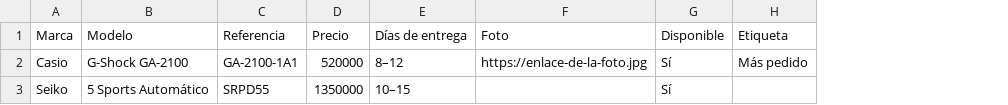
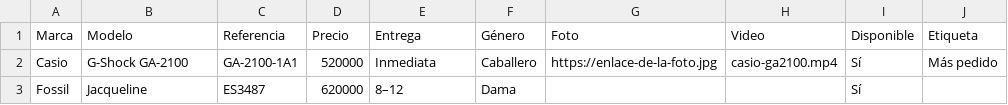
Before and after one commit to juancamilomendoza/milock, a CSV file: plantilla-catalogo.csv, drawn as a sheet; removed rows and columns are numbered as before the commit, all else as after; the diff names each change by its address in the sheet, - before the commit and + after, or states it on an @@ line.

```diff
--- a/plantilla-catalogo.csv
+++ b/plantilla-catalogo.csv
+column F (Género), row 2: Caballero
+column H (Video), row 2: casio-ga2100.mp4
-E1: Días de entrega
+E1: Entrega
-E2 (Entrega): 8–12
+E2 (Entrega): Inmediata
-row 3: Seiko | 5 Sports Automático | SRPD55 | 1350000 | 10–15 |  | Sí
+row 3: Fossil | Jacqueline | ES3487 | 620000 | 8–12 | Dama |  |  | Sí
```
Also changed, not shown: 5 other files.
